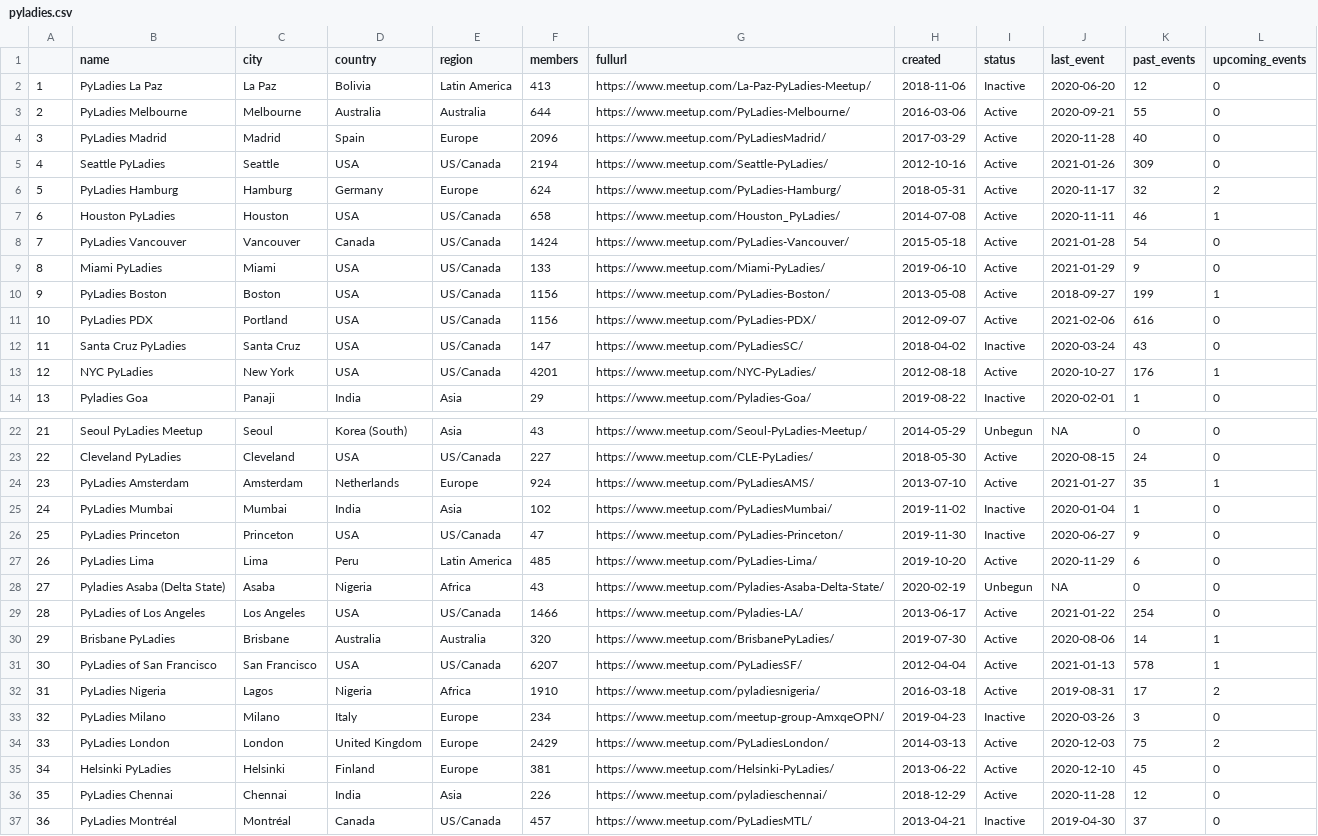
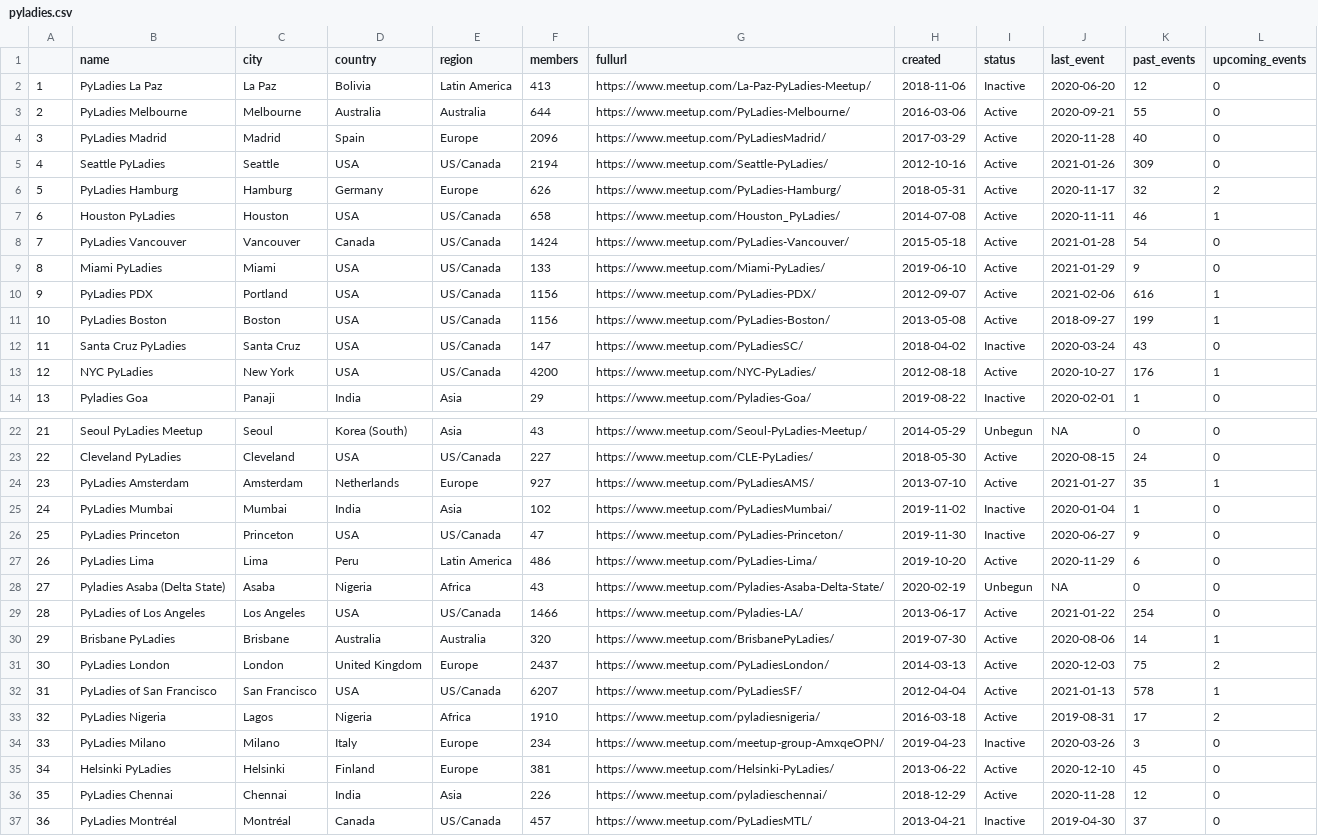
Before and after one commit to py-community/pyladies, a CSV file: docs/data/pyladies.csv, drawn as a sheet; only a part is shown, gaps mark what is left out; the diff covers the shown part only.

```diff
--- a/docs/data/pyladies.csv
+++ b/docs/data/pyladies.csv
@@ -5,3 +5,3 @@
 "4","Seattle PyLadies","Seattle","USA","US/Canada",2194,"https://www.meetup.com/Seattle-PyLadies/",2012-10-16,"Active",2021-01-26,309,0
-"5","PyLadies Hamburg","Hamburg","Germany","Europe",624,"https://www.meetup.com/PyLadies-Hamburg/",2018-05-31,"Active",2020-11-17,32,2
+"5","PyLadies Hamburg","Hamburg","Germany","Europe",626,"https://www.meetup.com/PyLadies-Hamburg/",2018-05-31,"Active",2020-11-17,32,2
 "6","Houston PyLadies","Houston","USA","US/Canada",658,"https://www.meetup.com/Houston_PyLadies/",2014-07-08,"Active",2020-11-11,46,1
@@ -9,6 +9,6 @@
 "8","Miami PyLadies","Miami","USA","US/Canada",133,"https://www.meetup.com/Miami-PyLadies/",2019-06-10,"Active",2021-01-29,9,0
-"9","PyLadies Boston","Boston","USA","US/Canada",1156,"https://www.meetup.com/PyLadies-Boston/",2013-05-08,"Active",2018-09-27,199,1
-"10","PyLadies PDX","Portland","USA","US/Canada",1156,"https://www.meetup.com/PyLadies-PDX/",2012-09-07,"Active",2021-02-06,616,0
+"9","PyLadies PDX","Portland","USA","US/Canada",1156,"https://www.meetup.com/PyLadies-PDX/",2012-09-07,"Active",2021-02-06,616,1
+"10","PyLadies Boston","Boston","USA","US/Canada",1156,"https://www.meetup.com/PyLadies-Boston/",2013-05-08,"Active",2018-09-27,199,1
 "11","Santa Cruz PyLadies","Santa Cruz","USA","US/Canada",147,"https://www.meetup.com/PyLadiesSC/",2018-04-02,"Inactive",2020-03-24,43,0
-"12","NYC PyLadies","New York","USA","US/Canada",4201,"https://www.meetup.com/NYC-PyLadies/",2012-08-18,"Active",2020-10-27,176,1
+"12","NYC PyLadies","New York","USA","US/Canada",4200,"https://www.meetup.com/NYC-PyLadies/",2012-08-18,"Active",2020-10-27,176,1
 "13","Pyladies Goa","Panaji","India","Asia",29,"https://www.meetup.com/Pyladies-Goa/",2019-08-22,"Inactive",2020-02-01,1,0
@@ -23,6 +23,6 @@
 "22","Cleveland PyLadies","Cleveland","USA","US/Canada",227,"https://www.meetup.com/CLE-PyLadies/",2018-05-30,"Active",2020-08-15,24,0
-"23","PyLadies Amsterdam","Amsterdam","Netherlands","Europe",924,"https://www.meetup.com/PyLadiesAMS/",2013-07-10,"Active",2021-01-27,35,1
+"23","PyLadies Amsterdam","Amsterdam","Netherlands","Europe",927,"https://www.meetup.com/PyLadiesAMS/",2013-07-10,"Active",2021-01-27,35,1
 "24","PyLadies Mumbai","Mumbai","India","Asia",102,"https://www.meetup.com/PyLadiesMumbai/",2019-11-02,"Inactive",2020-01-04,1,0
 "25","PyLadies Princeton","Princeton","USA","US/Canada",47,"https://www.meetup.com/PyLadies-Princeton/",2019-11-30,"Inactive",2020-06-27,9,0
-"26","PyLadies Lima","Lima","Peru","Latin America",485,"https://www.meetup.com/PyLadies-Lima/",2019-10-20,"Active",2020-11-29,6,0
+"26","PyLadies Lima","Lima","Peru","Latin America",486,"https://www.meetup.com/PyLadies-Lima/",2019-10-20,"Active",2020-11-29,6,0
 "27","Pyladies Asaba (Delta State)","Asaba","Nigeria","Africa",43,"https://www.meetup.com/Pyladies-Asaba-Delta-State/",2020-02-19,"Unbegun",NA,0,0
@@ -30,6 +30,6 @@
 "29","Brisbane PyLadies","Brisbane","Australia","Australia",320,"https://www.meetup.com/BrisbanePyLadies/",2019-07-30,"Active",2020-08-06,14,1
-"30","PyLadies of San Francisco","San Francisco","USA","US/Canada",6207,"https://www.meetup.com/PyLadiesSF/",2012-04-04,"Active",2021-01-13,578,1
-"31","PyLadies Nigeria","Lagos","Nigeria","Africa",1910,"https://www.meetup.com/pyladiesnigeria/",2016-03-18,"Active",2019-08-31,17,2
-"32","PyLadies Milano","Milano","Italy","Europe",234,"https://www.meetup.com/meetup-group-AmxqeOPN/",2019-04-23,"Inactive",2020-03-26,3,0
-"33","PyLadies London","London","United Kingdom","Europe",2429,"https://www.meetup.com/PyLadiesLondon/",2014-03-13,"Active",2020-12-03,75,2
+"30","PyLadies London","London","United Kingdom","Europe",2437,"https://www.meetup.com/PyLadiesLondon/",2014-03-13,"Active",2020-12-03,75,2
+"31","PyLadies of San Francisco","San Francisco","USA","US/Canada",6207,"https://www.meetup.com/PyLadiesSF/",2012-04-04,"Active",2021-01-13,578,1
+"32","PyLadies Nigeria","Lagos","Nigeria","Africa",1910,"https://www.meetup.com/pyladiesnigeria/",2016-03-18,"Active",2019-08-31,17,2
+"33","PyLadies Milano","Milano","Italy","Europe",234,"https://www.meetup.com/meetup-group-AmxqeOPN/",2019-04-23,"Inactive",2020-03-26,3,0
 "34","Helsinki PyLadies","Helsinki","Finland","Europe",381,"https://www.meetup.com/Helsinki-PyLadies/",2013-06-22,"Active",2020-12-10,45,0
```
Also changed, not shown: 6 edited cells elsewhere in this file, 3 other files.
